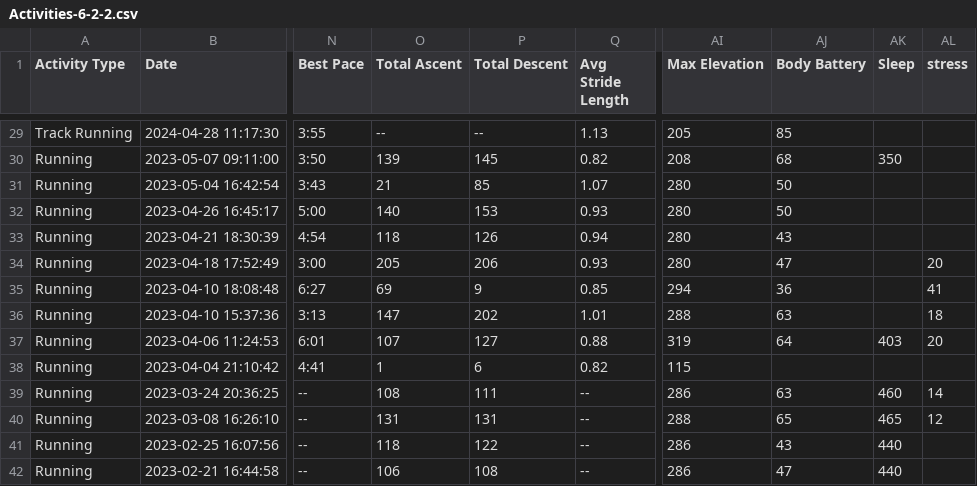
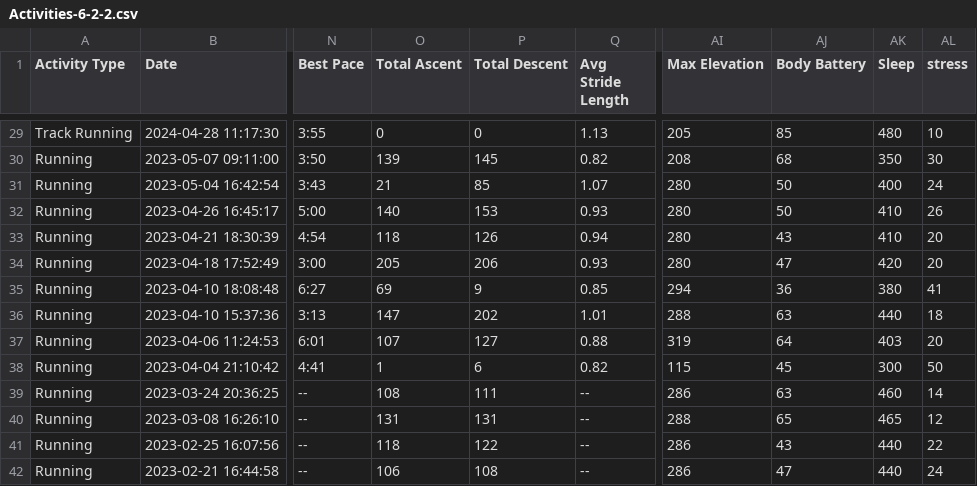
Before and after one commit to Ian-stone-shih/SmartRunML, a CSV file: smartrunml/data/Activities-6-2-2.csv, drawn as a sheet; only a part is shown, gaps mark what is left out; the diff covers the shown part only; the diff names each change by its address in the sheet, - before the commit and + after, or states it on an @@ line.

```diff
--- a/smartrunml/data/Activities-6-2-2.csv
+++ b/smartrunml/data/Activities-6-2-2.csv
-O29 (Total Ascent): --
+O29 (Total Ascent): 0
-P29 (Total Descent): --
+P29 (Total Descent): 0
-AK29 (Sleep): (empty)
+AK29 (Sleep): 480
-AL29 (stress): (empty)
+AL29 (stress): 10
-AL30 (stress): (empty)
+AL30 (stress): 30
-AK31 (Sleep): (empty)
+AK31 (Sleep): 400
-AL31 (stress): (empty)
+AL31 (stress): 24
-AK32:AK33 (Sleep): (empty)
+AK32:AK33 (Sleep): 410
-AL32 (stress): (empty)
+AL32 (stress): 26
-AL33 (stress): (empty)
+AL33 (stress): 20
-AK34 (Sleep): (empty)
+AK34 (Sleep): 420
-AK35 (Sleep): (empty)
+AK35 (Sleep): 380
-AK36 (Sleep): (empty)
+AK36 (Sleep): 440
-AJ38 (Body Battery): (empty)
+AJ38 (Body Battery): 45
-AK38 (Sleep): (empty)
+AK38 (Sleep): 300
-AL38 (stress): (empty)
+AL38 (stress): 50
-AL41 (stress): (empty)
+AL41 (stress): 22
-AL42 (stress): (empty)
+AL42 (stress): 24
```
Also changed, not shown: 25 edited cells elsewhere in this file, 5 other files.
